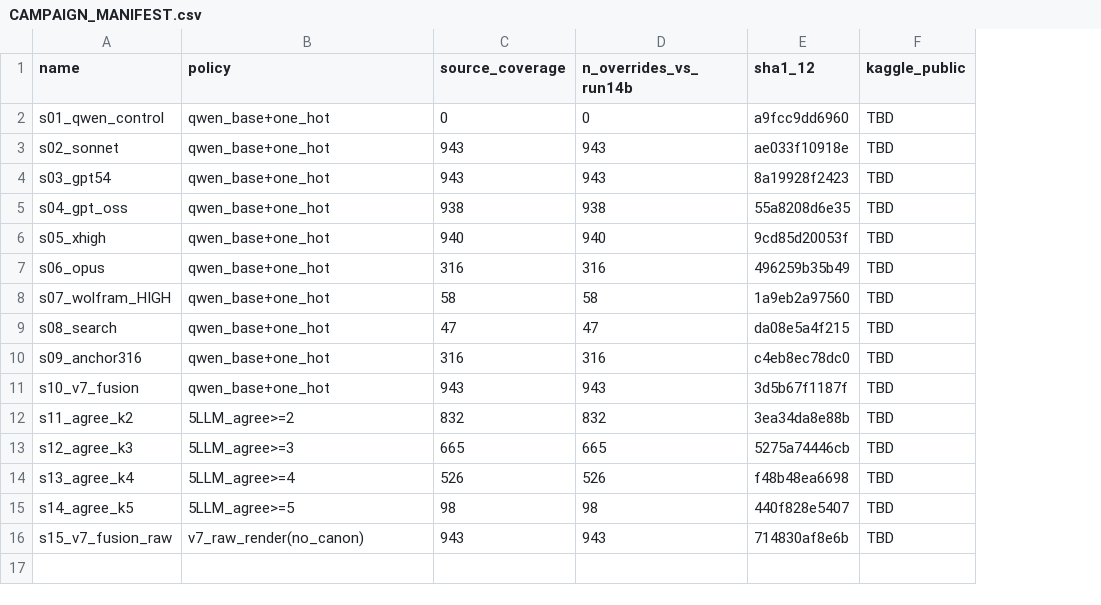
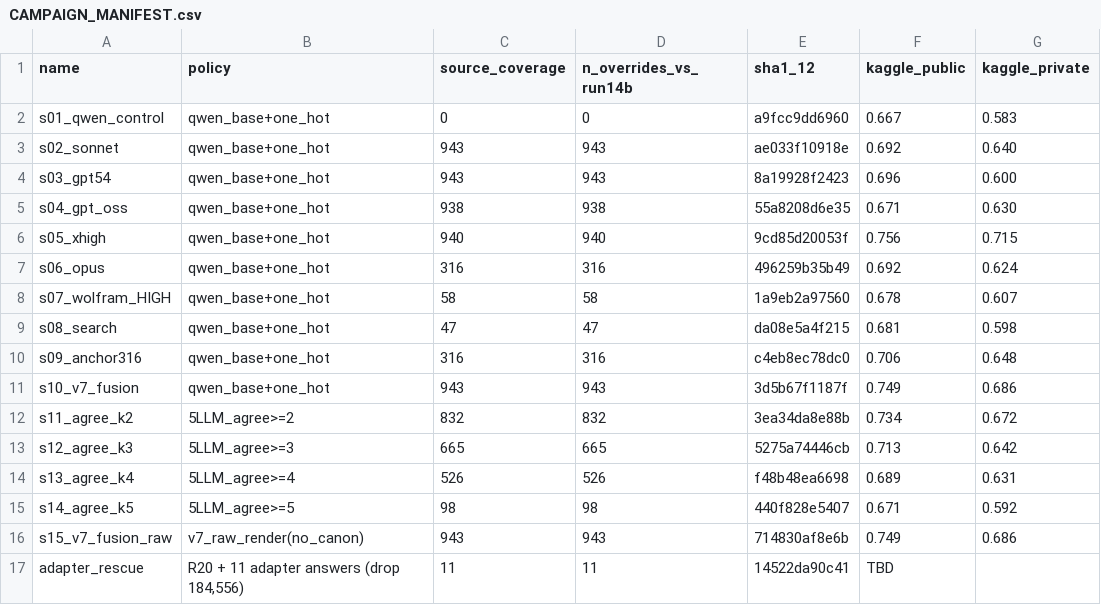
Before and after one commit to raindonovan/151B_SP26_Competition, a CSV file: submission/03_06/CAMPAIGN_MANIFEST.csv, drawn as a sheet; the diff names each change by its address in the sheet, - before the commit and + after, or states it on an @@ line.

```diff
--- a/submission/03_06/CAMPAIGN_MANIFEST.csv
+++ b/submission/03_06/CAMPAIGN_MANIFEST.csv
+column G (kaggle_private), rows 2-16: 0.583 | 0.640 | 0.600 | 0.630 | 0.715 | 0.624 | 0.607 | 0.598 | 0.648 | 0.686 | 0.672 | 0.642 | 0.631 | 0.592 | 0.686
-F2 (kaggle_public): TBD
+F2 (kaggle_public): 0.667
-F3 (kaggle_public): TBD
+F3 (kaggle_public): 0.692
-F4 (kaggle_public): TBD
+F4 (kaggle_public): 0.696
-F5 (kaggle_public): TBD
+F5 (kaggle_public): 0.671
-F6 (kaggle_public): TBD
+F6 (kaggle_public): 0.756
-F7 (kaggle_public): TBD
+F7 (kaggle_public): 0.692
-F8 (kaggle_public): TBD
+F8 (kaggle_public): 0.678
-F9 (kaggle_public): TBD
+F9 (kaggle_public): 0.681
-F10 (kaggle_public): TBD
+F10 (kaggle_public): 0.706
-F11 (kaggle_public): TBD
+F11 (kaggle_public): 0.749
-F12 (kaggle_public): TBD
+F12 (kaggle_public): 0.734
-F13 (kaggle_public): TBD
+F13 (kaggle_public): 0.713
-F14 (kaggle_public): TBD
+F14 (kaggle_public): 0.689
-F15 (kaggle_public): TBD
+F15 (kaggle_public): 0.671
-F16 (kaggle_public): TBD
+F16 (kaggle_public): 0.749
+row 17: adapter_rescue | R20 + 11 adapter answers (drop 184,556) | 11 | 11 | 14522da90c41 | TBD
```
Also changed, not shown: 4 other files.
